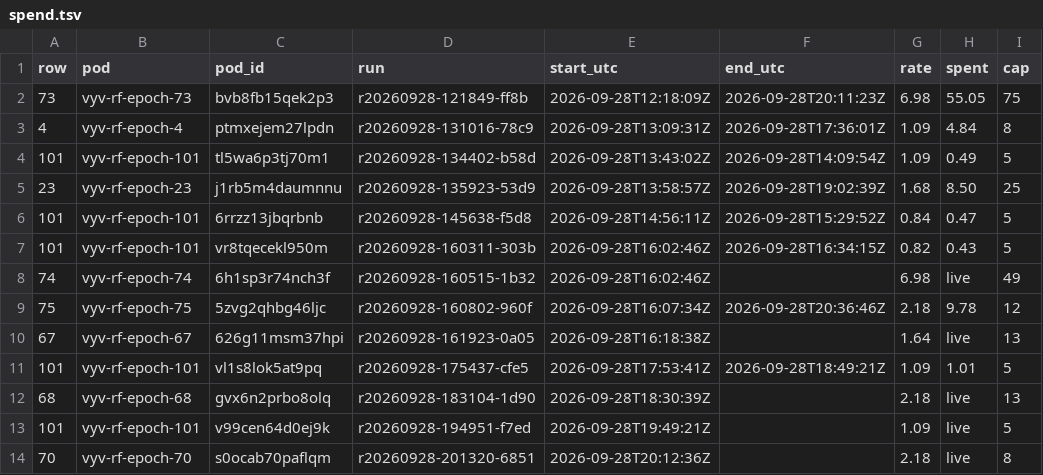
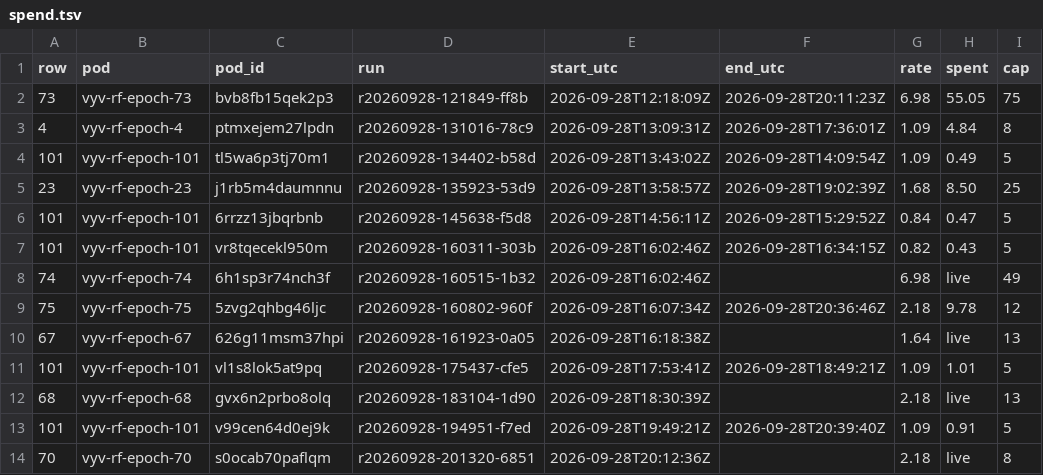
Before and after one commit to danielreuter/research-notes, a TSV file: lanes/vllm-epoch-run/evidence/spend.tsv, drawn as a sheet; only a part is shown; the diff names each change by its address in the sheet, - before the commit and + after, or states it on an @@ line.

```diff
--- a/lanes/vllm-epoch-run/evidence/spend.tsv
+++ b/lanes/vllm-epoch-run/evidence/spend.tsv
-F13 (end_utc): (empty)
+F13 (end_utc): 2026-09-28T20:39:40Z
-H13 (spent): live
+H13 (spent): 0.91
```
Also changed, not shown: 6 other files.
